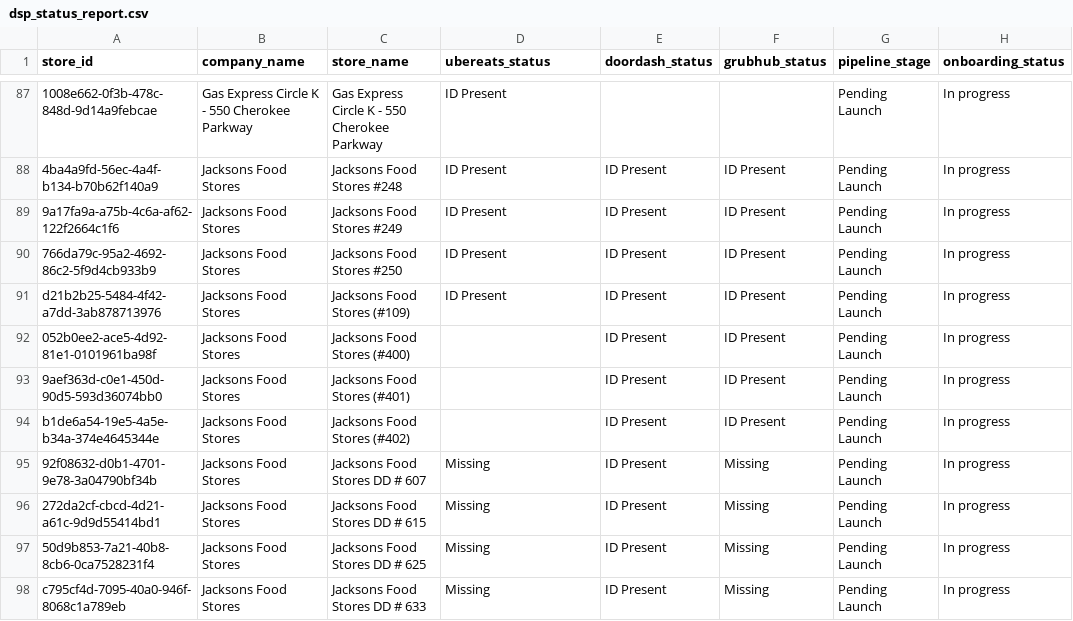
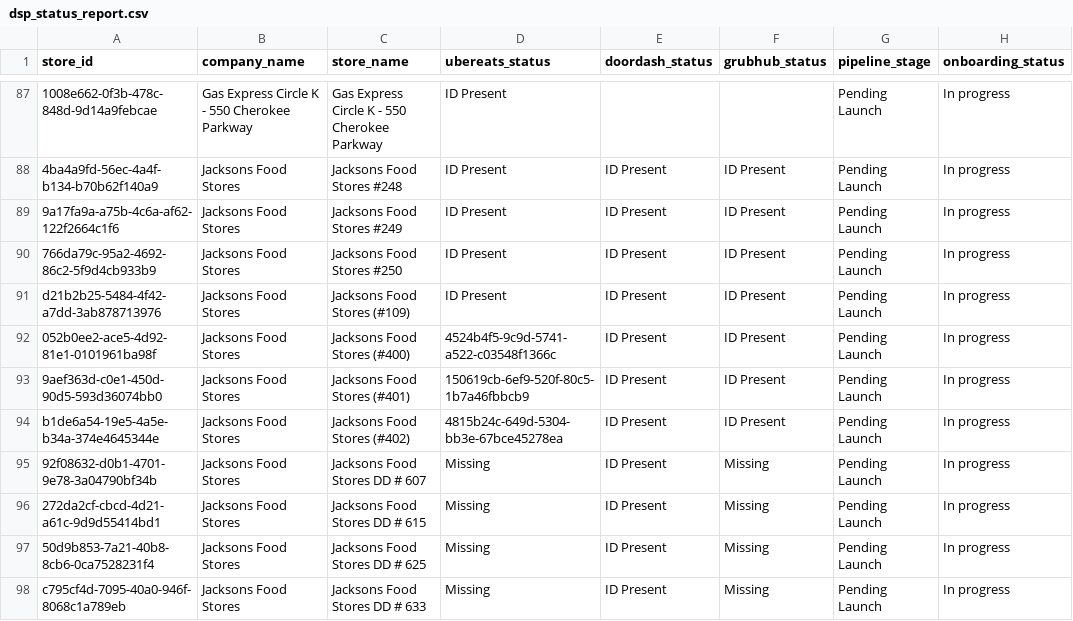
Before and after one commit to bradbishop1978/dsp-id-tracker, a CSV file: dsp_status_report.csv, drawn as a sheet; only a part is shown, gaps mark what is left out; the diff names each change by its address in the sheet, - before the commit and + after, or states it on an @@ line.

Commit message:
Update DSP ID report - 2025-05-30 00:01:07

```diff
--- a/dsp_status_report.csv
+++ b/dsp_status_report.csv
-D92 (ubereats_status): (empty)
+D92 (ubereats_status): 4524b4f5-9c9d-5741-a522-c03548f1366c
-D93 (ubereats_status): (empty)
+D93 (ubereats_status): 150619cb-6ef9-520f-80c5-1b7a46fbbcb9
-D94 (ubereats_status): (empty)
+D94 (ubereats_status): 4815b24c-649d-5304-bb3e-67bce45278ea
```
